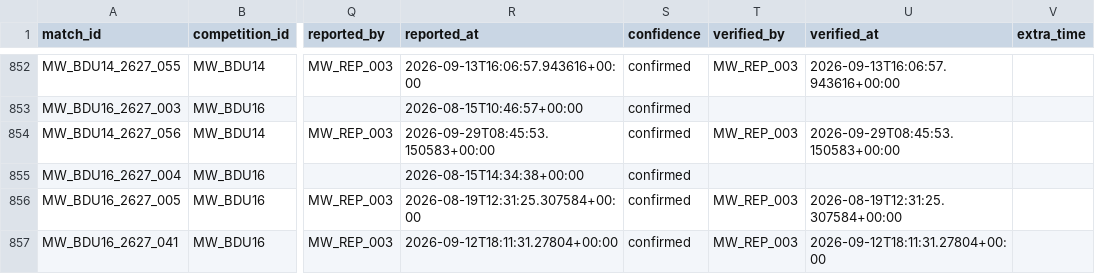
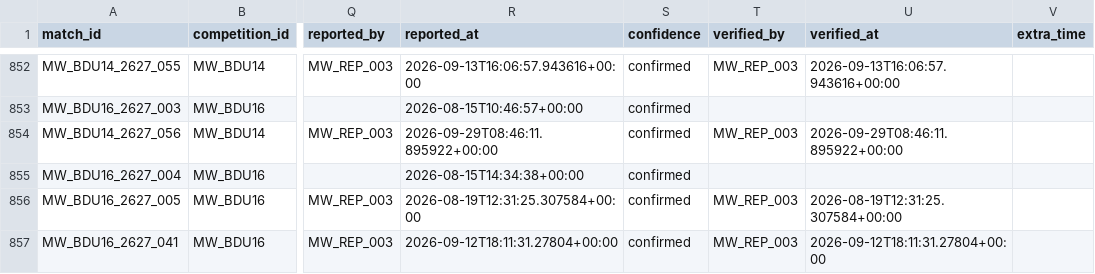
Before and after one commit to theboban5/fb-mw, a CSV file: data/canonical/matches.csv, drawn as a sheet; only a part is shown, gaps mark what is left out; the diff names each change by its address in the sheet, - before the commit and + after, or states it on an @@ line.

```diff
--- a/data/canonical/matches.csv
+++ b/data/canonical/matches.csv
-R854 (reported_at): 2026-09-29T08:45:53.150583+00:00
+R854 (reported_at): 2026-09-29T08:46:11.895922+00:00
-U854 (verified_at): 2026-09-29T08:45:53.150583+00:00
+U854 (verified_at): 2026-09-29T08:46:11.895922+00:00
```
